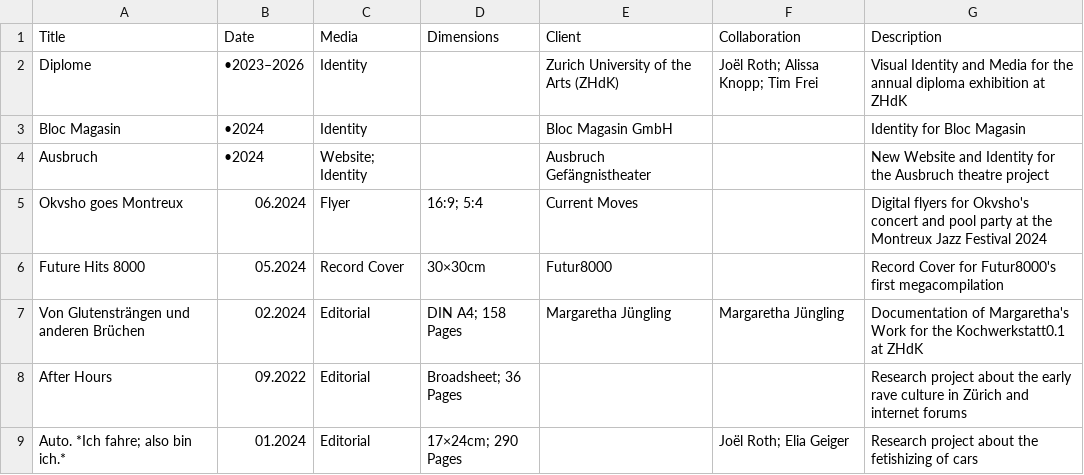
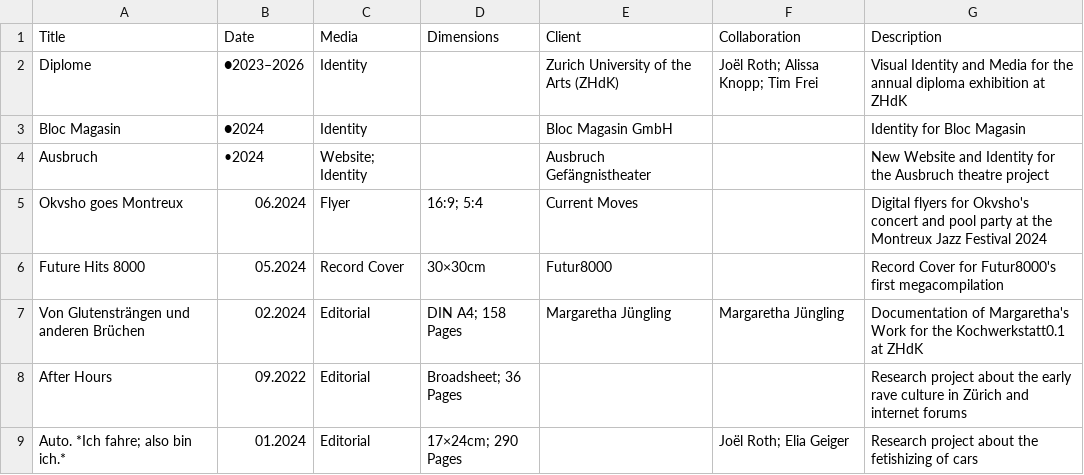
Before and after one commit to teskgro/portfolio, a CSV file: data.csv, drawn as a sheet.

Commit message:
Update data.csv

```diff
--- a/data.csv
+++ b/data.csv
@@ -1,4 +1,4 @@
 Title, Date, Media, Dimensions, Client, Collaboration, Description
-Diplome, •2023–2026, Identity, , Zurich University of the Arts (ZHdK), Joël Roth; Alissa Knopp; Tim Frei, Visual Identity and Media for the annual diploma exhibition at ZHdK
-Bloc Magasin, •2024, Identity, , Bloc Magasin GmbH, , Identity for Bloc Magasin
+Diplome, ●2023–2026, Identity, , Zurich University of the Arts (ZHdK), Joël Roth; Alissa Knopp; Tim Frei, Visual Identity and Media for the annual diploma exhibition at ZHdK
+Bloc Magasin, ●2024, Identity, , Bloc Magasin GmbH, , Identity for Bloc Magasin
 Ausbruch, •2024, Website; Identity, , Ausbruch Gefängnistheater, , New Website and Identity for the Ausbruch theatre project
```
